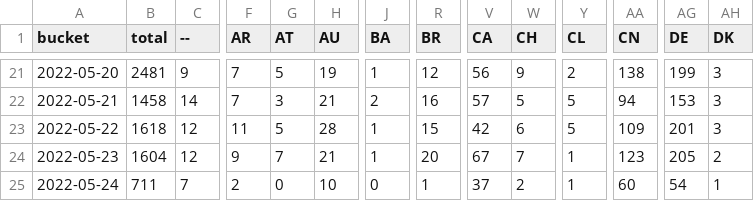
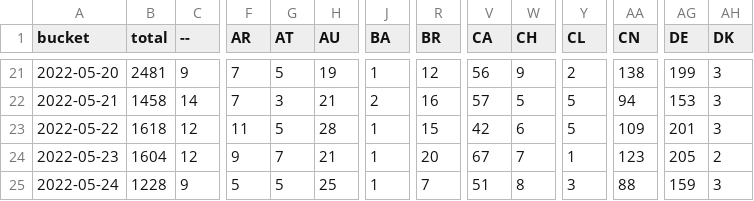
Before and after one commit to dtinth/jamulus-usage-stats, a CSV file: daily/2022/05.csv, drawn as a sheet; only a part is shown, gaps mark what is left out; the diff covers the shown part only; the diff names each change by its address in the sheet, - before the commit and + after, or states it on an @@ line.

```diff
--- a/daily/2022/05.csv
+++ b/daily/2022/05.csv
-B25 (total): 711
+B25 (total): 1228
-C25 (--): 7
+C25 (--): 9
-F25 (AR): 2
+F25 (AR): 5
-G25 (AT): 0
+G25 (AT): 5
-H25 (AU): 10
+H25 (AU): 25
-J25 (BA): 0
+J25 (BA): 1
-R25 (BR): 1
+R25 (BR): 7
-V25 (CA): 37
+V25 (CA): 51
-W25 (CH): 2
+W25 (CH): 8
-Y25 (CL): 1
+Y25 (CL): 3
-AA25 (CN): 60
+AA25 (CN): 88
-AG25 (DE): 54
+AG25 (DE): 159
-AH25 (DK): 1
+AH25 (DK): 3
```
Also changed, not shown: 35 edited cells elsewhere in this file, hourly/2022/05-22.csv.
